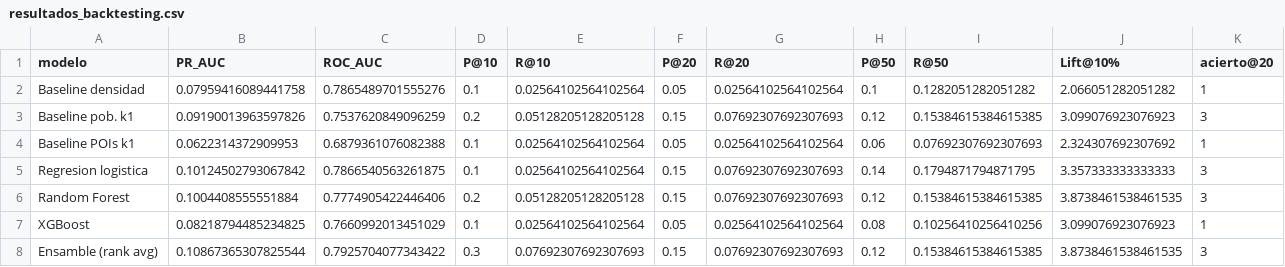
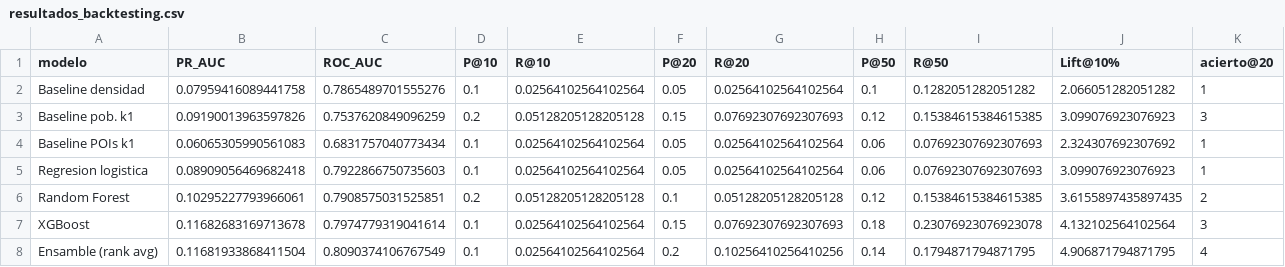
Before and after one commit to PaoloRivera/sigret-aqp, a CSV file: resultados/resultados_backtesting.csv, drawn as a sheet.

```diff
--- a/resultados/resultados_backtesting.csv
+++ b/resultados/resultados_backtesting.csv
@@ -3,6 +3,6 @@ Baseline densidad,0.07959416089441758,0.7865489701555276,0.1,0.02564102564102564
 Baseline pob. k1,0.09190013963597826,0.7537620849096259,0.2,0.05128205128205128,0.15,0.07692307692307693,0.12,0.15384615384615385,3.099076923076923,3
-Baseline POIs k1,0.0622314372909953,0.6879361076082388,0.1,0.02564102564102564,0.05,0.02564102564102564,0.06,0.07692307692307693,2.324307692307692,1
-Regresion logistica,0.10124502793067842,0.7866540563261875,0.1,0.02564102564102564,0.15,0.07692307692307693,0.14,0.1794871794871795,3.357333333333333,3
-Random Forest,0.1004408555551884,0.7774905422446406,0.2,0.05128205128205128,0.15,0.07692307692307693,0.12,0.15384615384615385,3.8738461538461535,3
-XGBoost,0.08218794485234825,0.7660992013451029,0.1,0.02564102564102564,0.05,0.02564102564102564,0.08,0.10256410256410256,3.099076923076923,1
-Ensamble (rank avg),0.10867365307825544,0.7925704077343422,0.3,0.07692307692307693,0.15,0.07692307692307693,0.12,0.15384615384615385,3.8738461538461535,3
+Baseline POIs k1,0.06065305990561083,0.6831757040773434,0.1,0.02564102564102564,0.05,0.02564102564102564,0.06,0.07692307692307693,2.324307692307692,1
+Regresion logistica,0.08909056469682418,0.7922866750735603,0.1,0.02564102564102564,0.05,0.02564102564102564,0.06,0.07692307692307693,3.099076923076923,1
+Random Forest,0.10295227793966061,0.7908575031525851,0.2,0.05128205128205128,0.1,0.05128205128205128,0.12,0.15384615384615385,3.6155897435897435,2
+XGBoost,0.11682683169713678,0.7974779319041614,0.1,0.02564102564102564,0.15,0.07692307692307693,0.18,0.23076923076923078,4.132102564102564,3
+Ensamble (rank avg),0.11681933868411504,0.8090374106767549,0.1,0.02564102564102564,0.2,0.10256410256410256,0.14,0.1794871794871795,4.906871794871795,4
```
Also changed, not shown: resultados/analisis_aoa.csv, resultados/analisis_cv_pliegues.csv, 41 other files.
